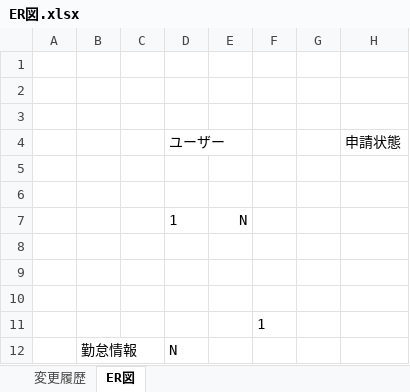
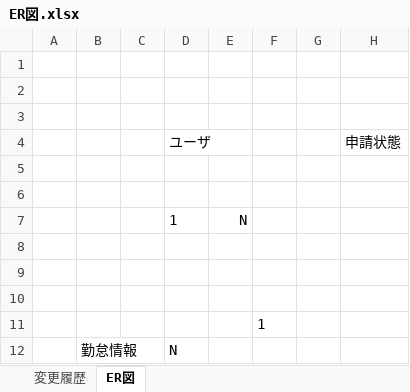
Before and after one commit to kosyougun/AttendanceManagementDoc, an Excel workbook: 3.勤怠管理アプリ/04_外部仕様書/3.テーブル・ファイル設計/ER図.xlsx, sheet ER図, drawn as a sheet; values as stored, in another font and other column widths than the file's, no borders; charts and pictures not drawn; the diff names each change by its address in the sheet, - before the commit and + after, or states it on an @@ line.

```diff
--- a/3.勤怠管理アプリ/04_外部仕様書/3.テーブル・ファイル設計/ER図.xlsx (sheet ER図)
+++ b/3.勤怠管理アプリ/04_外部仕様書/3.テーブル・ファイル設計/ER図.xlsx (sheet ER図)
-D4: ユーザー
+D4: ユーザ
```
Also changed, not shown: charts or pictures, 3.勤怠管理アプリ/04_外部仕様書/3.テーブル・ファイル設計/テーブル一覧.xlsx, 3.勤怠管理アプリ/04_外部仕様書/4.画面設計/画面レイアウト/1_画面レイアウト(〇〇画面).xlsx, 1 other file.
